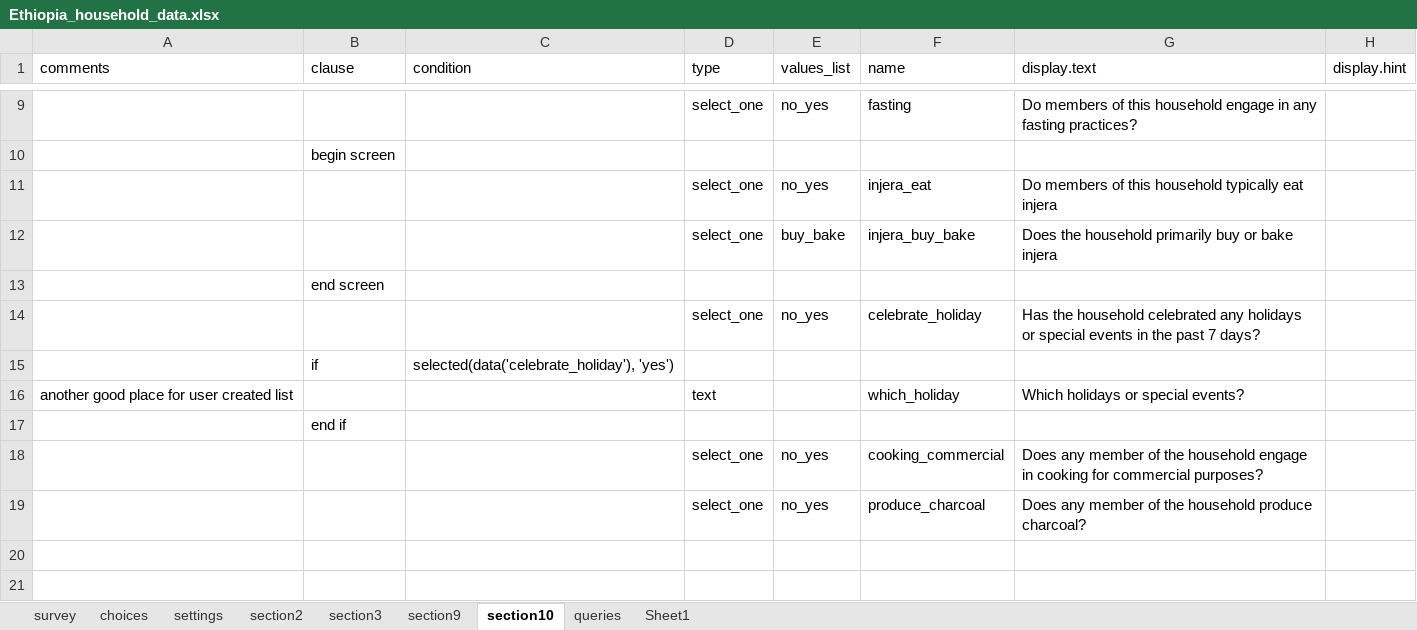
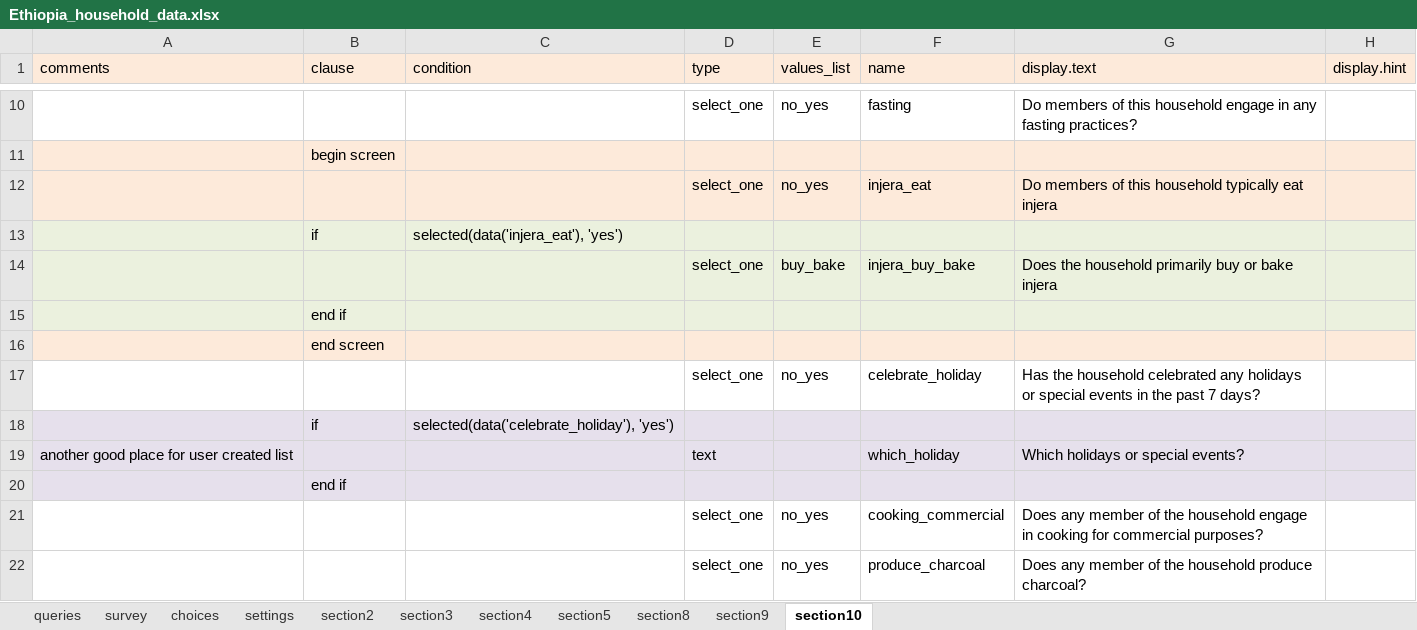
Before and after one commit to magogt/opendatakit.survey-js-clean, an Excel workbook: form-files/tables/Ethiopia_household/forms/Ethiopia_household_data/Ethiopia_household_data.xlsx, sheet section10, drawn as a sheet; only a part is shown, gaps mark what is left out; values as stored, in another font and other column widths than the file's, no borders; addresses are those after the commit; the diff covers the shown part only; the diff names each change by its address in the sheet, - before the commit and + after, or states it on an @@ line.

```diff
--- a/form-files/tables/Ethiopia_household/forms/Ethiopia_household_data/Ethiopia_household_data.xlsx (sheet section10)
+++ b/form-files/tables/Ethiopia_household/forms/Ethiopia_household_data/Ethiopia_household_data.xlsx (sheet section10)
-sheet tab: Sheet1
+sheet tab: section4
+sheet tab: section5
+sheet tab: section8
@@ sheet tab order changed: queries | survey | choices | settings | section2 | section3 | section4 | section5 | section8 | section9 | section10 @@
-A1:H1 fill: none
+A1:H1 fill: #FDEADA
-A11:H12 fill: none
+A11:H12 fill: #FDEADA
+row 13:  | if | selected(data('injera_eat'), 'yes')
-A14:H14 fill: none
+A14:H14 fill: #EBF1DE
+row 15:  | end if
-A16:H16 fill: none
+A16:H16 fill: #FDEADA
-A18:H20 fill: none
+A18:H20 fill: #E6E0EC
```
Also changed, not shown: 1 added row, 1 edited cell and cell formats elsewhere in this sheet, sheet section9, sheet queries, sheet choices, sheet section4, sheet section2, sheet survey, 2 more sheets, form-files/framework/framework.xlsx, form-files/tables/Ethiopia_members/forms/Ethiopia_Section2_names/Ethiopia_Section2_names.xlsx, 32 other files.
